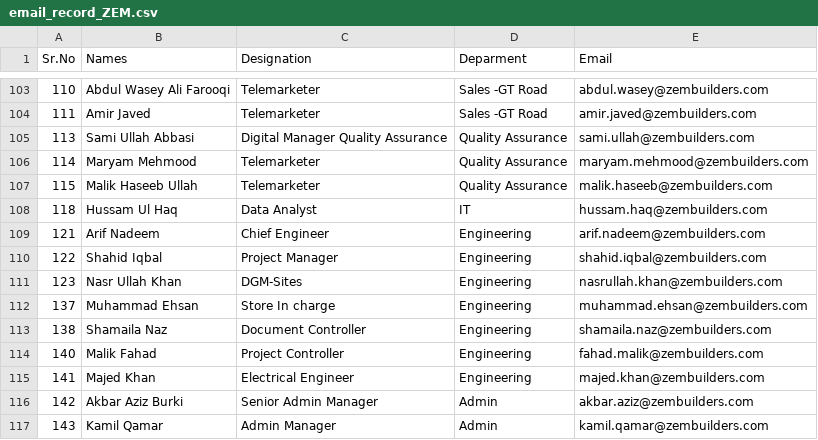
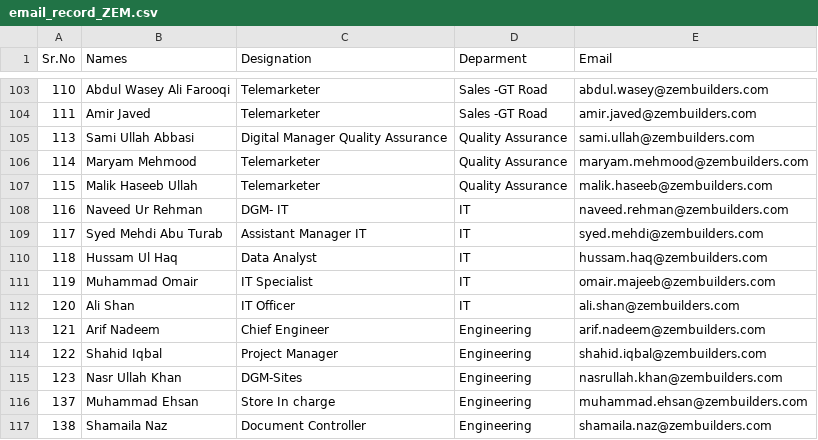
Before and after one commit to hussam95/email-automation, a CSV file: email_record_ZEM.csv, drawn as a sheet; only a part is shown, gaps mark what is left out; the shorter side is filled out with more unchanged rows; the diff names each change by its address in the sheet, - before the commit and + after, or states it on an @@ line.

Commit message:
csv reverted

```diff
--- a/email_record_ZEM.csv
+++ b/email_record_ZEM.csv
+row 108: 116 | Naveed Ur Rehman | DGM- IT | IT | naveed.rehman@zembuilders.com
+row 109: 117 | Syed Mehdi Abu Turab | Assistant Manager IT | IT | syed.mehdi@zembuilders.com
+row 111: 119 | Muhammad Omair | IT Specialist | IT | omair.majeeb@zembuilders.com
+row 112: 120 | Ali Shan | IT Officer | IT | ali.shan@zembuilders.com
```
